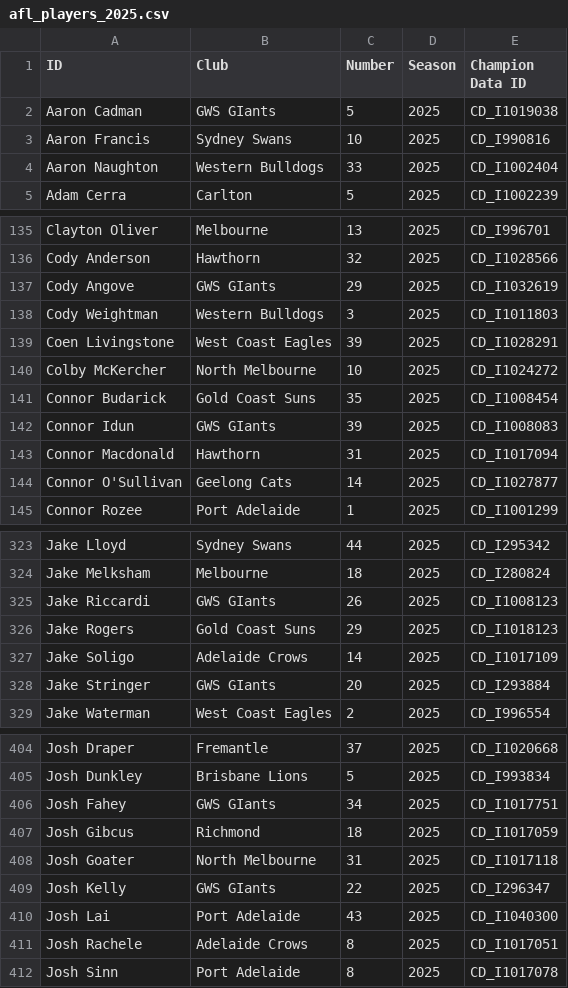
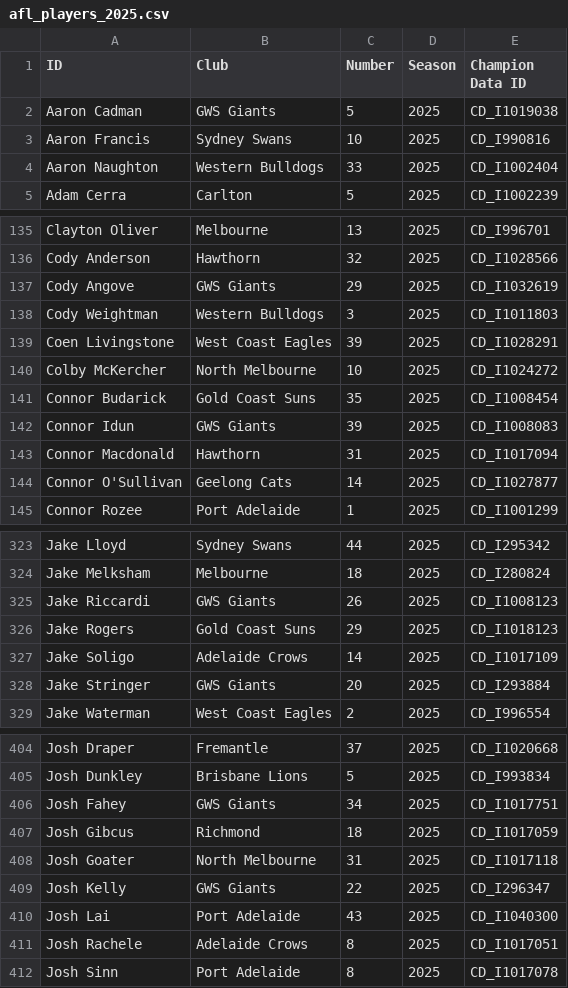
Before and after one commit to Pentyum777/Fantasy-Pairs-and-Weekend-Quads, a CSV file: tools/afl_players_2025.csv, drawn as a sheet; only a part is shown, gaps mark what is left out; the diff covers the shown part only.

```diff
--- a/tools/afl_players_2025.csv
+++ b/tools/afl_players_2025.csv
@@ -1,3 +1,3 @@
 ID,Club,Number,Season,Champion Data ID
-Aaron Cadman,GWS GIants,5,2025,CD_I1019038
+Aaron Cadman,GWS Giants,5,2025,CD_I1019038
 Aaron Francis,Sydney Swans,10,2025,CD_I990816
@@ -136,3 +136,3 @@ Clayton Oliver,Melbourne,13,2025,CD_I996701
 Cody Anderson,Hawthorn,32,2025,CD_I1028566
-Cody Angove,GWS GIants,29,2025,CD_I1032619
+Cody Angove,GWS Giants,29,2025,CD_I1032619
 Cody Weightman,Western Bulldogs,3,2025,CD_I1011803
@@ -141,3 +141,3 @@ Colby McKercher,North Melbourne,10,2025,CD_I1024272
 Connor Budarick,Gold Coast Suns,35,2025,CD_I1008454
-Connor Idun,GWS GIants,39,2025,CD_I1008083
+Connor Idun,GWS Giants,39,2025,CD_I1008083
 Connor Macdonald,Hawthorn,31,2025,CD_I1017094
@@ -324,6 +324,6 @@ Jake Lloyd,Sydney Swans,44,2025,CD_I295342
 Jake Melksham,Melbourne,18,2025,CD_I280824
-Jake Riccardi,GWS GIants,26,2025,CD_I1008123
+Jake Riccardi,GWS Giants,26,2025,CD_I1008123
 Jake Rogers,Gold Coast Suns,29,2025,CD_I1018123
 Jake Soligo,Adelaide Crows,14,2025,CD_I1017109
-Jake Stringer,GWS GIants,20,2025,CD_I293884
+Jake Stringer,GWS Giants,20,2025,CD_I293884
 Jake Waterman,West Coast Eagles,2,2025,CD_I996554
@@ -405,6 +405,6 @@ Josh Draper,Fremantle,37,2025,CD_I1020668
 Josh Dunkley,Brisbane Lions,5,2025,CD_I993834
-Josh Fahey,GWS GIants,34,2025,CD_I1017751
+Josh Fahey,GWS Giants,34,2025,CD_I1017751
 Josh Gibcus,Richmond,18,2025,CD_I1017059
 Josh Goater,North Melbourne,31,2025,CD_I1017118
-Josh Kelly,GWS GIants,22,2025,CD_I296347
+Josh Kelly,GWS Giants,22,2025,CD_I296347
 Josh Lai,Port Adelaide,43,2025,CD_I1040300
```
Also changed, not shown: 39 edited cells elsewhere in this file, tools/afl_players_2026.csv, 26 other files.
